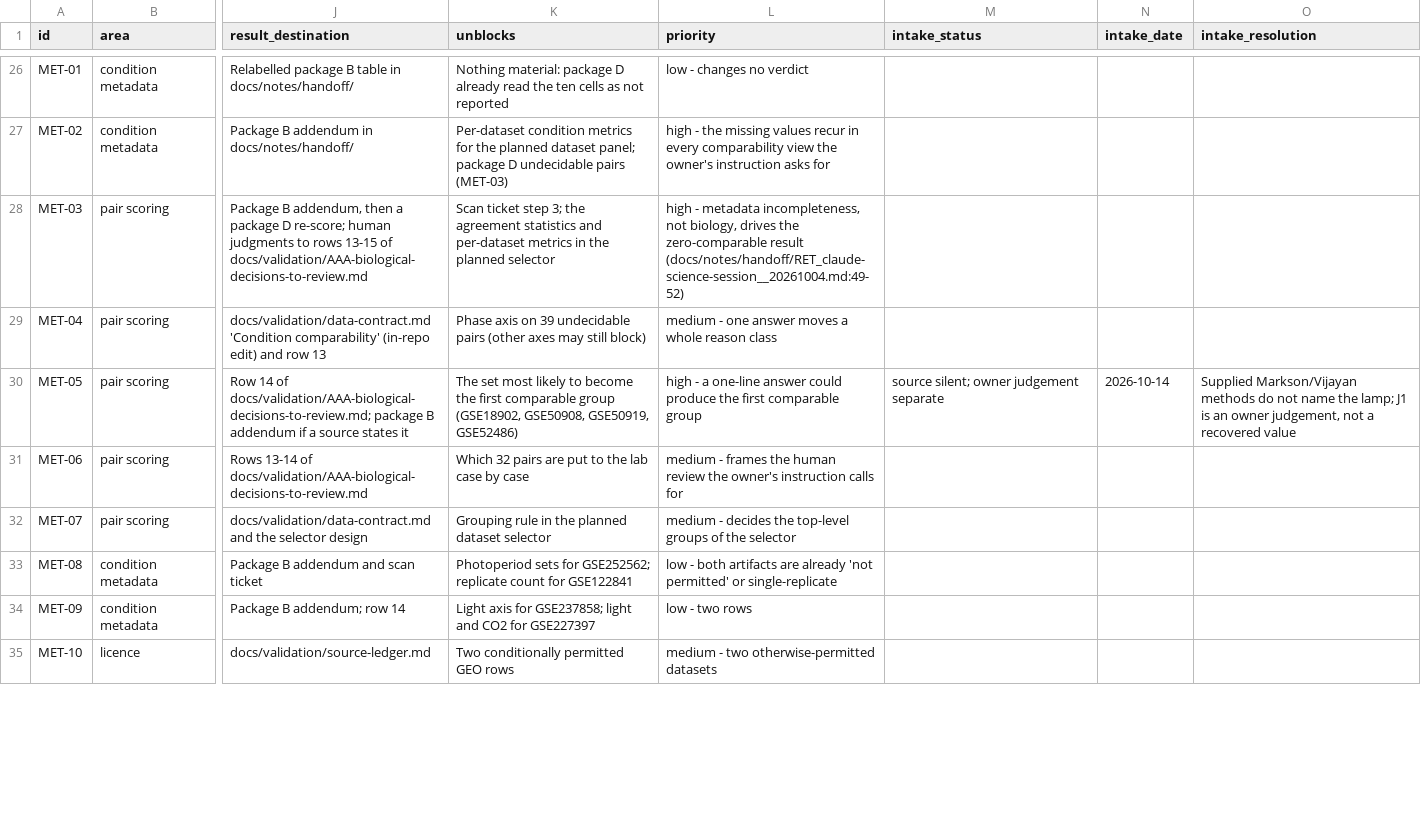
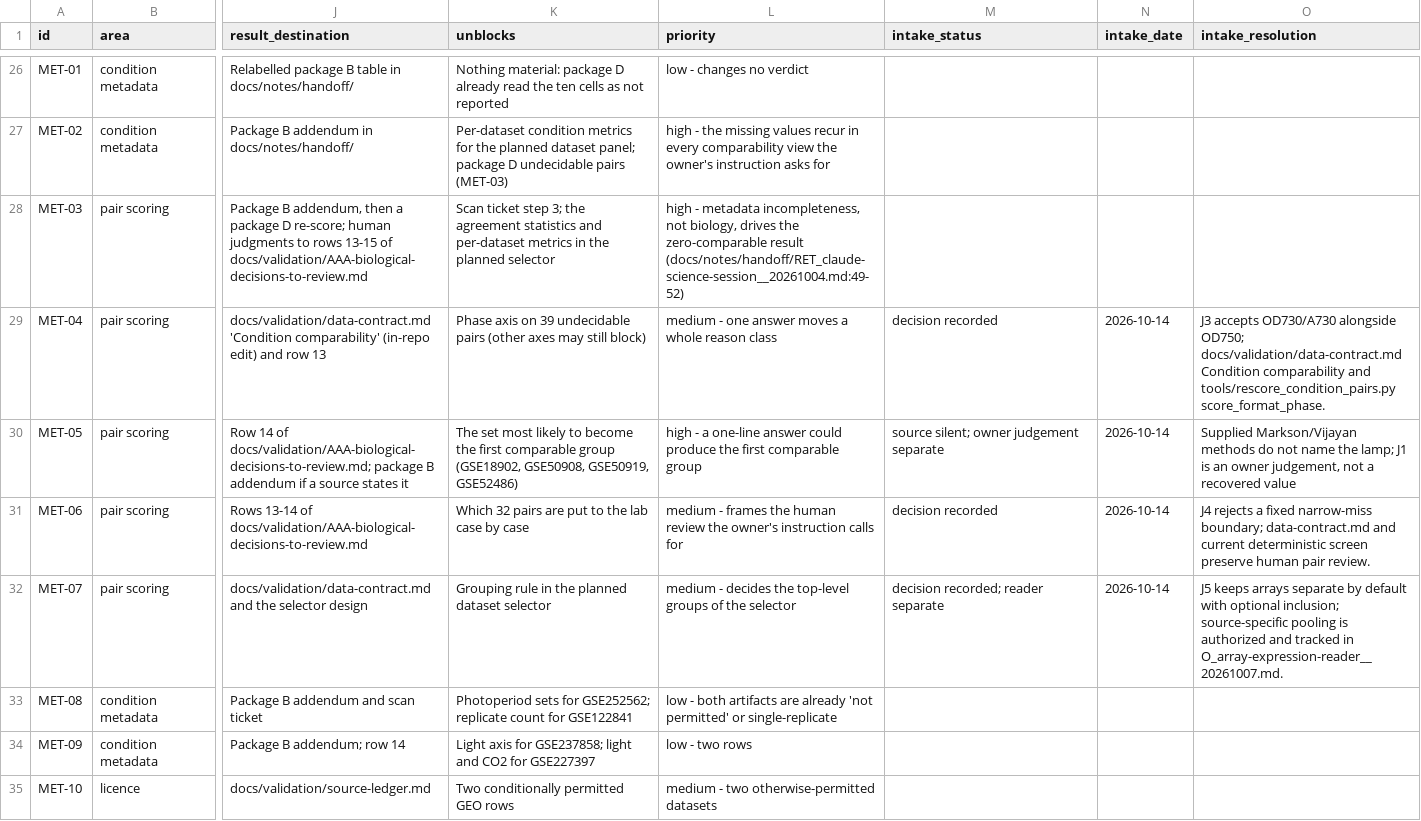
Before and after one commit to rohinshanker/isaacs-cyano-gene-selection, a TSV file: docs/notes/handoff/cyano_blocked_task_register_20261005.tsv, drawn as a sheet; only a part is shown, gaps mark what is left out; the diff covers the shown part only; the diff names each change by its address in the sheet, - before the commit and + after, or states it on an @@ line.

Commit message:
Apply explicit comparability decisions without changing scientific screens

```diff
--- a/docs/notes/handoff/cyano_blocked_task_register_20261005.tsv
+++ b/docs/notes/handoff/cyano_blocked_task_register_20261005.tsv
-M29 (intake_status): (empty)
+M29 (intake_status): decision recorded
-N29 (intake_date): (empty)
+N29 (intake_date): 2026-10-14
-O29 (intake_resolution): (empty)
+O29 (intake_resolution): J3 accepts OD730/A730 alongside OD750; docs/validation/data-contract.md Condition comparability and tools/rescore_condition_pairs.py score_format_phase.
-M31 (intake_status): (empty)
+M31 (intake_status): decision recorded
-N31:N32 (intake_date): (empty)
+N31:N32 (intake_date): 2026-10-14
-O31 (intake_resolution): (empty)
+O31 (intake_resolution): J4 rejects a fixed narrow-miss boundary; data-contract.md and current deterministic screen preserve human pair review.
-M32 (intake_status): (empty)
+M32 (intake_status): decision recorded; reader separate
-O32 (intake_resolution): (empty)
+O32 (intake_resolution): J5 keeps arrays separate by default with optional inclusion; source-specific pooling is authorized and tracked in O_array-expression-reader__20261007.md.
```
Also changed, not shown: 9 edited cells elsewhere in this file, 14 other files.
